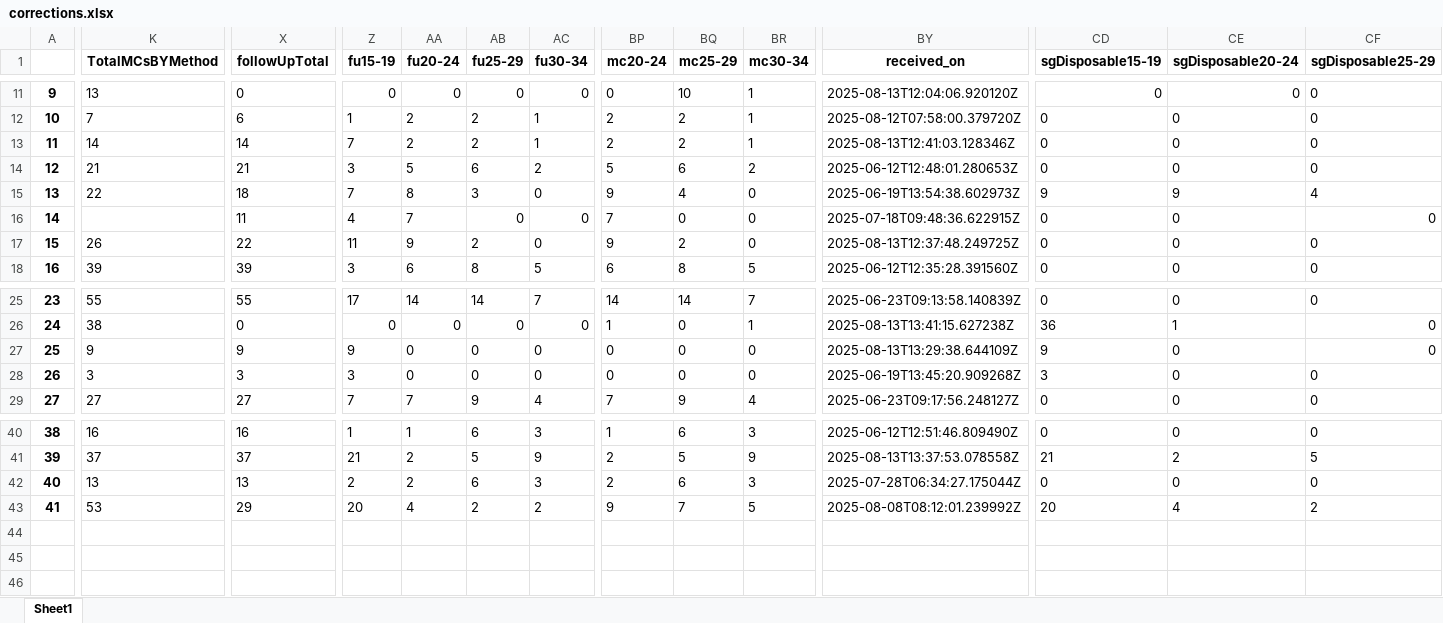
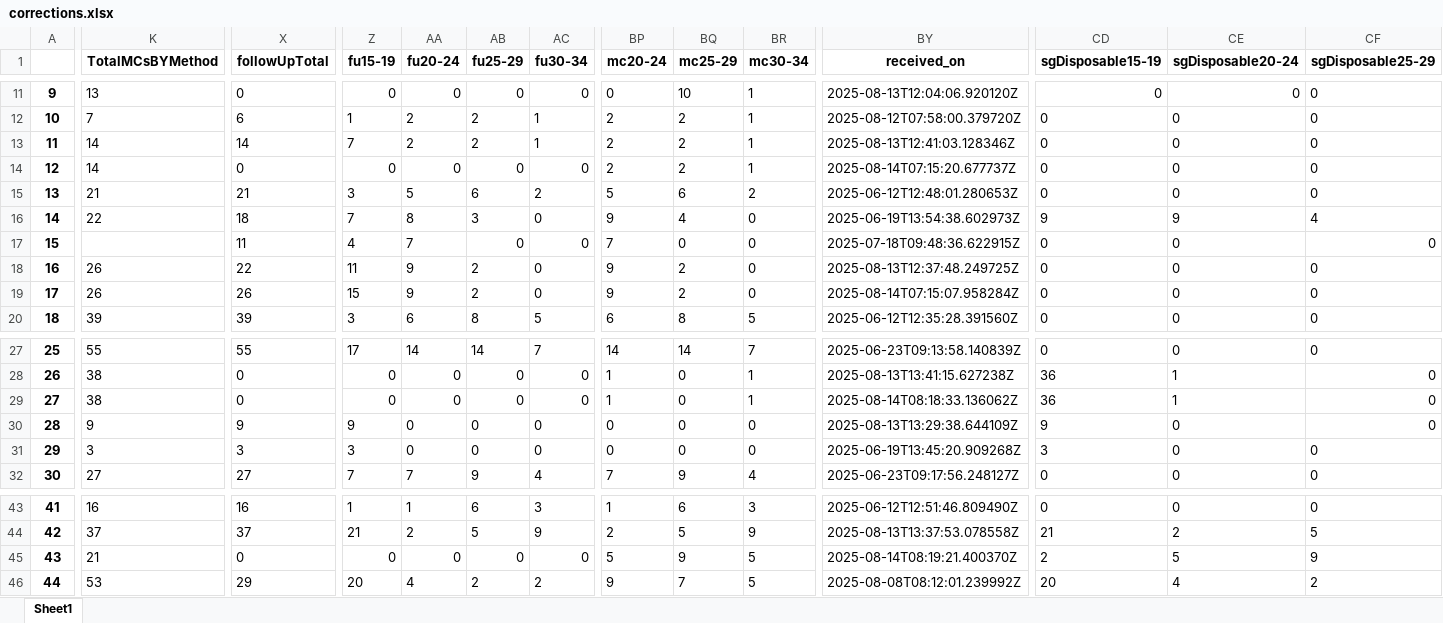
Before and after one commit to ashleymutenha/zazicProgrammaticReport, an Excel workbook: corrections.xlsx, sheet Sheet1, drawn as a sheet; only a part is shown, gaps mark what is left out; values as stored, in another font and other column widths than the file's, no borders; addresses are those after the commit; rows hold the shown columns only; the diff covers the shown part only; the diff names each change by its address in the sheet, - before the commit and + after, or states it on an @@ line.

```diff
--- a/corrections.xlsx (sheet Sheet1)
+++ b/corrections.xlsx (sheet Sheet1)
+row 14: 12 | 14 | 0 | 0 | 0 | 0 | 0 | 2 | 2 | 1 | 2025-08-14T07:15:20.677737Z | 0 | 0 | 0
@@ column A renumbered from row 15 down @@
+row 19: 17 | 26 | 26 | 15 | 9 | 2 | 0 | 9 | 2 | 0 | 2025-08-14T07:15:07.958284Z | 0 | 0 | 0
+row 29: 27 | 38 | 0 | 0 | 0 | 0 | 0 | 1 | 0 | 1 | 2025-08-14T08:18:33.136062Z | 36 | 1 | 0
-K45 (TotalMCsBYMethod): 13
+K45 (TotalMCsBYMethod): 21
-X45 (followUpTotal): 13
+X45 (followUpTotal): 0
-Z45 (fu15-19): 2
+Z45 (fu15-19): 0
-AA45 (fu20-24): 2
+AA45 (fu20-24): 0
-AB45 (fu25-29): 6
+AB45 (fu25-29): 0
-AC45 (fu30-34): 3
+AC45 (fu30-34): 0
-BP45 (mc20-24): 2
+BP45 (mc20-24): 5
-BQ45 (mc25-29): 6
+BQ45 (mc25-29): 9
-BR45 (mc30-34): 3
+BR45 (mc30-34): 5
-BY45 (received_on): 2025-07-28T06:34:27.175044Z
+BY45 (received_on): 2025-08-14T08:19:21.400370Z
-CD45 (sgDisposable15-19): 0
+CD45 (sgDisposable15-19): 2
-CE45 (sgDisposable20-24): 0
+CE45 (sgDisposable20-24): 5
-CF45 (sgDisposable25-29): 0
+CF45 (sgDisposable25-29): 9
```
Also changed, not shown: 9 edited cells and cell formats elsewhere in this sheet, ZDIPlookup.xlsx, data.xlsx, 7 other files.
